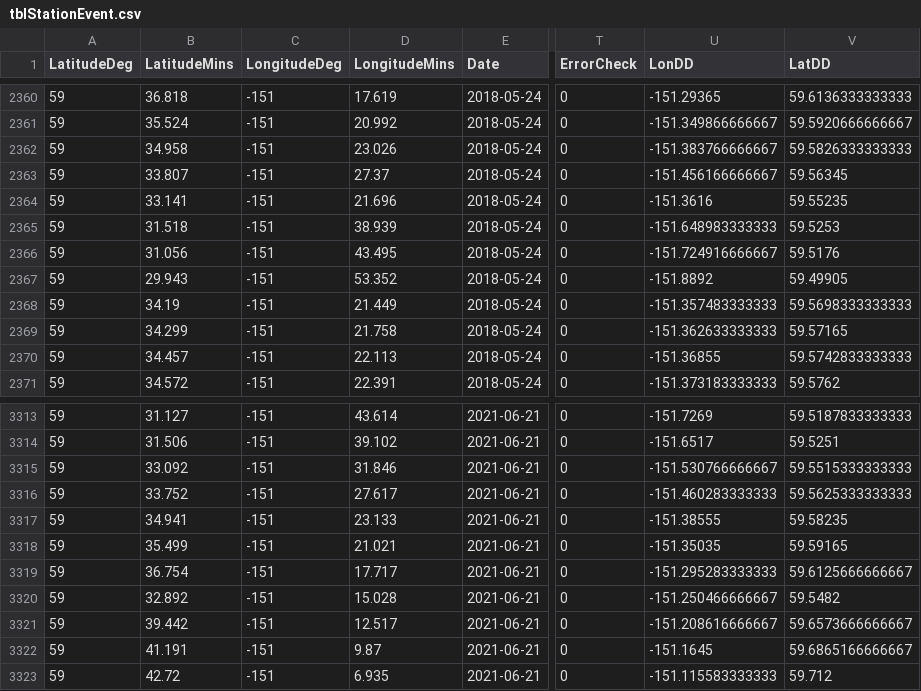
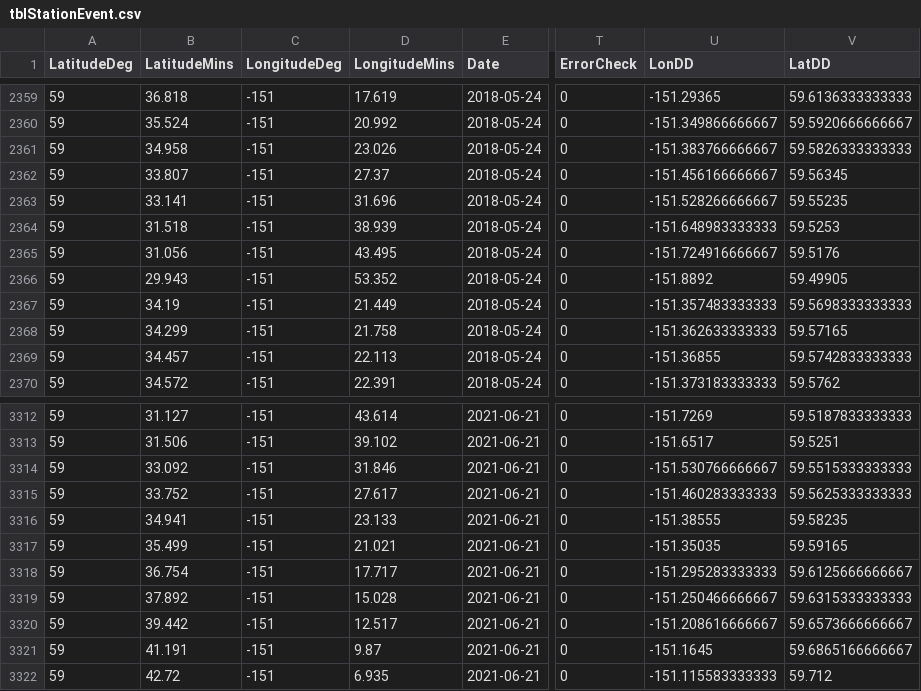
Before and after one commit to akrenner/LCI, a CSV file: EVOS_LTM_tables/tblStationEvent.csv, drawn as a sheet; only a part is shown, gaps mark what is left out; addresses are those after the commit; the diff covers the shown part only; the diff names each change by its address in the sheet, - before the commit and + after, or states it on an @@ line.

```diff
--- a/EVOS_LTM_tables/tblStationEvent.csv
+++ b/EVOS_LTM_tables/tblStationEvent.csv
-D2363 (LongitudeMins): 21.696
+D2363 (LongitudeMins): 31.696
-U2363 (LonDD): -151.3616
+U2363 (LonDD): -151.528266666667
-B3319 (LatitudeMins): 32.892
+B3319 (LatitudeMins): 37.892
-V3319 (LatDD): 59.5482
+V3319 (LatDD): 59.6315333333333
```
Also changed, not shown: 1 removed row and 29 edited cells elsewhere in this file, MasterStationLocations.csv.
